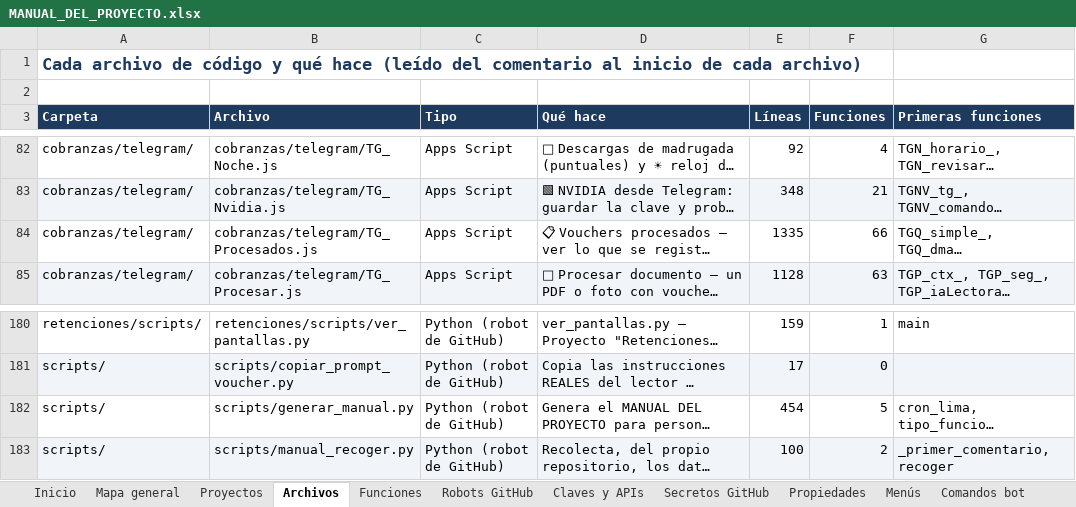
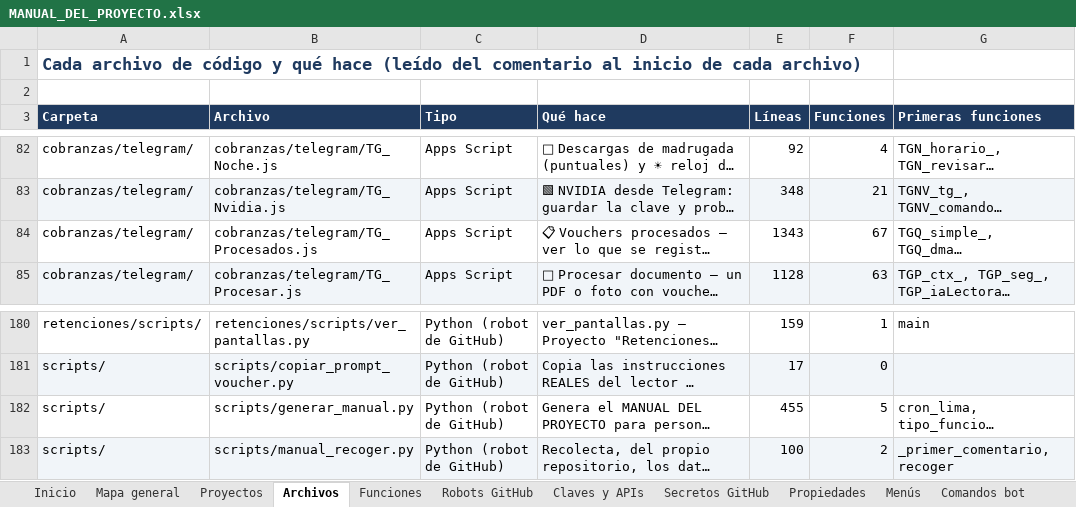
Before and after one commit to Aquivan/Claude, an Excel workbook: docs/MANUAL_DEL_PROYECTO.xlsx, sheet Archivos, drawn as a sheet; only a part is shown, gaps mark what is left out; long unchanged cells end in …; values as stored, in another font and other column widths than the file's, no borders; the diff names each change by its address in the sheet, - before the commit and + after, or states it on an @@ line.

```diff
--- a/docs/MANUAL_DEL_PROYECTO.xlsx (sheet Archivos)
+++ b/docs/MANUAL_DEL_PROYECTO.xlsx (sheet Archivos)
-E84 (Líneas): 1335
+E84 (Líneas): 1343
-F84 (Funciones): 66
+F84 (Funciones): 67
-E182 (Líneas): 454
+E182 (Líneas): 455
```
Also changed, not shown: sheet Historial, sheet Funciones, sheet Inicio, 5 other files.
